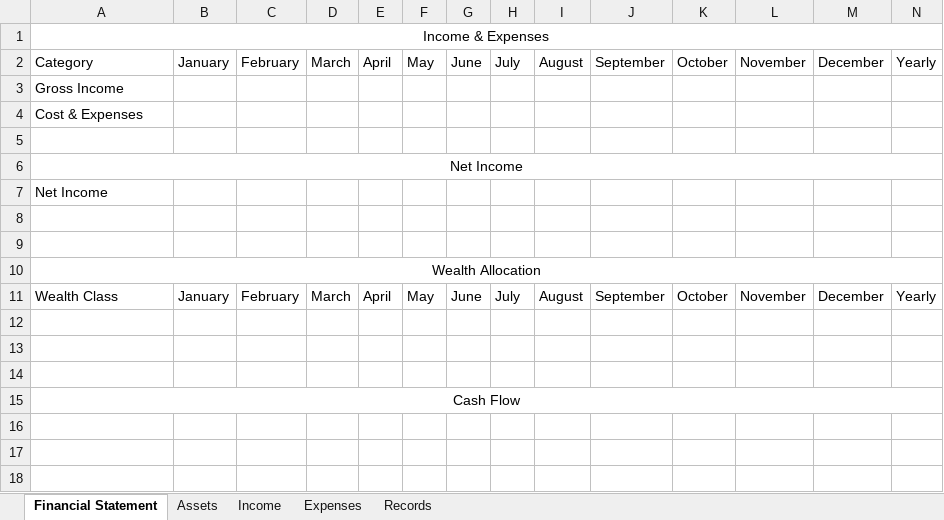
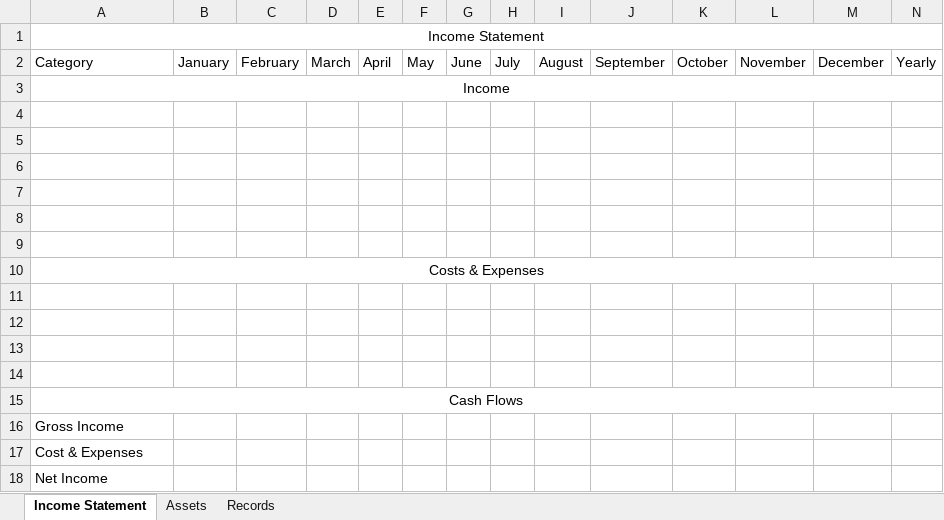
Before and after one commit to fabianL51/Vinager, an Excel workbook: exe/FinancialRecords_Template.xlsx, sheet Income Statement, drawn as a sheet; values as stored, in another font and other column widths than the file's, no borders; removed rows and columns are numbered as before the commit, all else as after; the diff names each change by its address in the sheet, - before the commit and + after, or states it on an @@ line.

```diff
--- a/exe/FinancialRecords_Template.xlsx (sheet Income Statement)
+++ b/exe/FinancialRecords_Template.xlsx (sheet Income Statement)
-sheet tab: Financial Statement
+sheet tab: Income Statement
-sheet tab: Income
-sheet tab: Expenses
-A1: Income & Expenses
+A1: Income Statement
-A3: Gross Income
+A3: Income
-A3 alignment: left
+A3 alignment: center
+A3:N3 merged
-row 5: (empty)
-row 7: Net Income
-row 8: (empty)
-row 9: (empty)
-row 10: Wealth Allocation
-row 11: Wealth Class | January | February | March | April | May | June | July | August | September | October | November | December | Yearly
+row 7: (empty)
+row 8: (empty)
+row 9: (empty)
-A10: Cash Flow
+A10: Costs & Expenses
+row 11: (empty)
+row 12: (empty)
+row 13: (empty)
+row 14: (empty)
+row 15: Cash Flows
+row 16: Gross Income
@@ row 4 moved to row 17: Cost & Expenses @@
@@ row 6 moved to row 18: Net Income @@
```
Also changed, not shown: sheet Assets, exe/2022_FinancialRecords.xlsx, exe/Backup/2022_FinancialRecords.xlsx, 35 other files.
